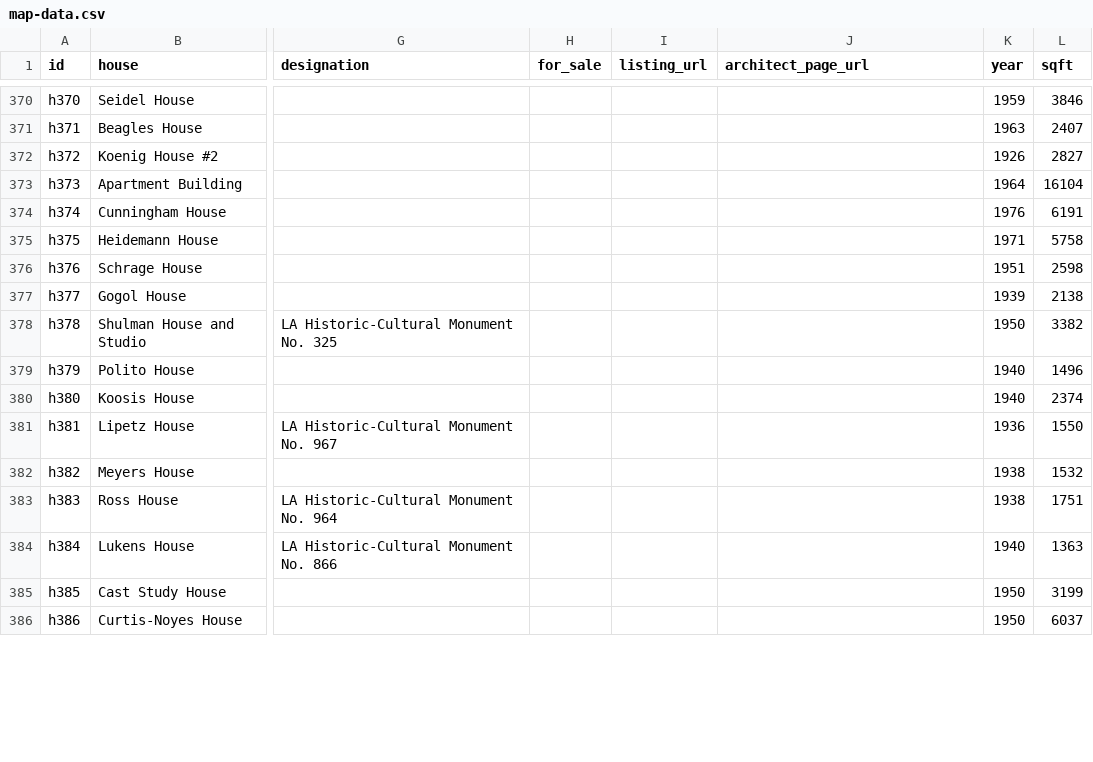
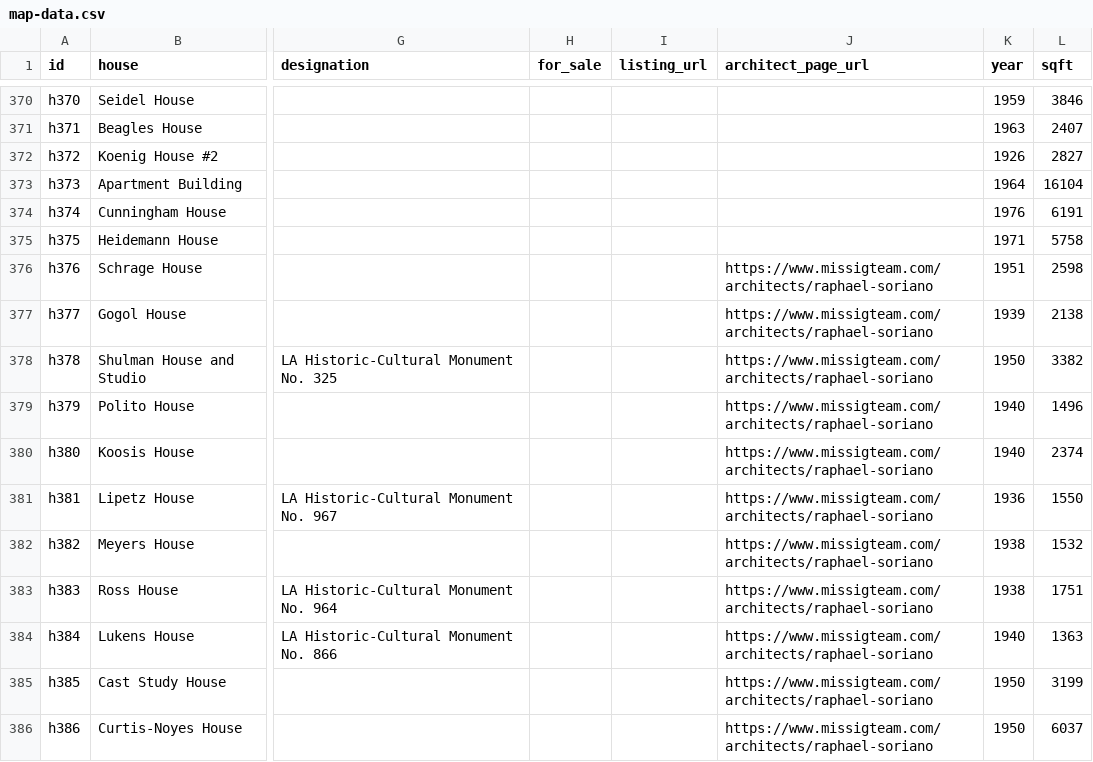
Before and after one commit to PMissig/architectural-homes-map, a CSV file: map-data.csv, drawn as a sheet; only a part is shown, gaps mark what is left out; the diff covers the shown part only; the diff names each change by its address in the sheet, - before the commit and + after, or states it on an @@ line.

Commit message:
Add files via upload

```diff
--- a/map-data.csv
+++ b/map-data.csv
-J376:J386 (architect_page_url): (empty)
+J376:J386 (architect_page_url): https://www.missigteam.com/architects/raphael-soriano
```
Also changed, not shown: 97 edited cells elsewhere in this file.
